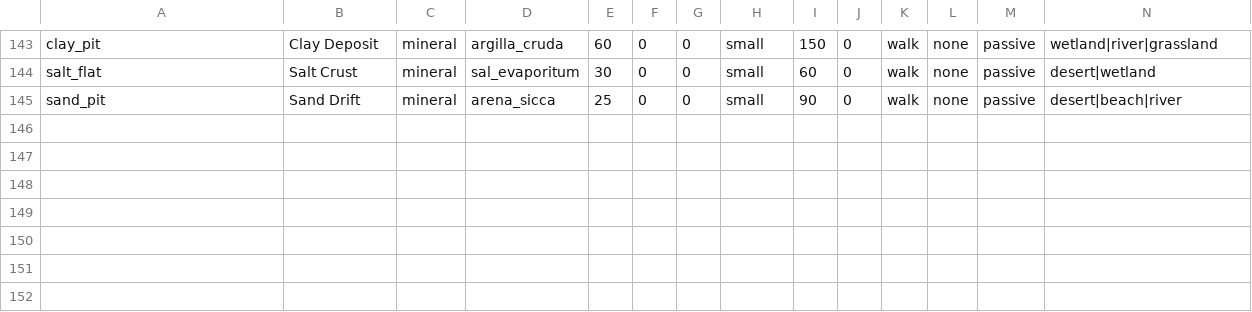
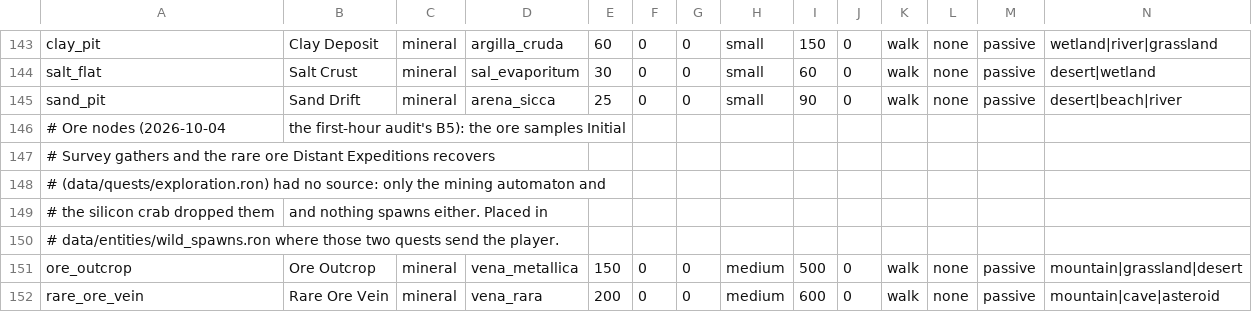
Before and after one commit to Shaostoul/Humanity, a CSV file: data/creatures.csv, drawn as a sheet; only a part is shown, gaps mark what is left out; rows hold the shown columns only; the diff names each change by its address in the sheet, - before the commit and + after, or states it on an @@ line.

```diff
--- a/data/creatures.csv
+++ b/data/creatures.csv
+row 146: # Ore nodes (2026-10-04 | the first-hour audit's B5): the ore samples Initial
+row 147: # Survey gathers and the rare ore Distant Expeditions recovers
+row 148: # (data/quests/exploration.ron) had no source: only the mining automaton and
+row 149: # the silicon crab dropped them | and nothing spawns either. Placed in
+row 150: # data/entities/wild_spawns.ron where those two quests send the player.
+row 151: ore_outcrop | Ore Outcrop | mineral | vena_metallica | 150 | 0 | 0 | medium | 500 | 0 | walk | none | passive | mountain|grassland|desert
+row 152: rare_ore_vein | Rare Ore Vein | mineral | vena_rara | 200 | 0 | 0 | medium | 600 | 0 | walk | none | passive | mountain|cave|asteroid
```
Also changed, not shown: data/items.csv, 4 other files.
